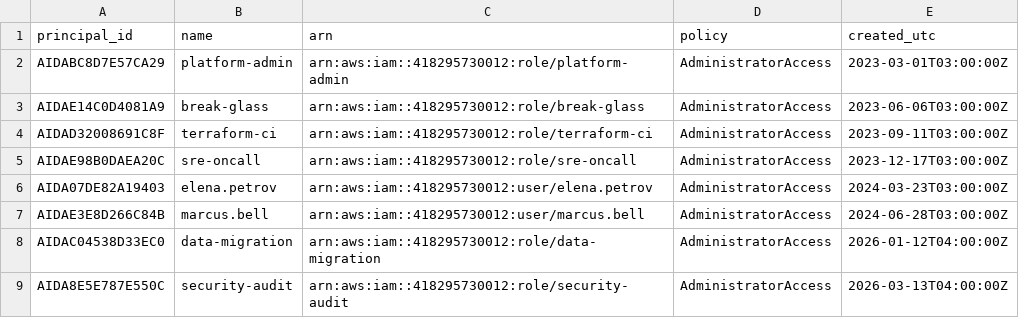
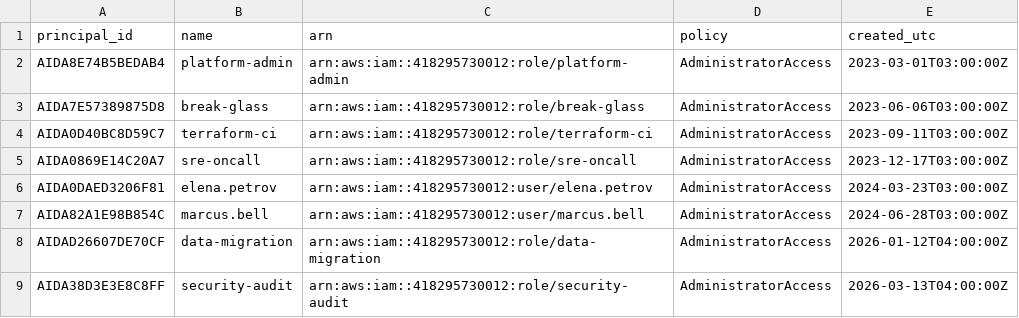
Before and after one commit to chiragsingla25/mock-audit-agent, a CSV file: data/ledgerly/a/exports/aws_iam_admins.csv, drawn as a sheet.

```diff
--- a/data/ledgerly/a/exports/aws_iam_admins.csv
+++ b/data/ledgerly/a/exports/aws_iam_admins.csv
@@ -1,9 +1,9 @@
 principal_id,name,arn,policy,created_utc
-AIDABC8D7E57CA29,platform-admin,arn:aws:iam::418295730012:role/platform-admin,AdministratorAccess,2023-03-01T03:00:00Z
-AIDAE14C0D4081A9,break-glass,arn:aws:iam::418295730012:role/break-glass,AdministratorAccess,2023-06-06T03:00:00Z
-AIDAD32008691C8F,terraform-ci,arn:aws:iam::418295730012:role/terraform-ci,AdministratorAccess,2023-09-11T03:00:00Z
-AIDAE98B0DAEA20C,sre-oncall,arn:aws:iam::418295730012:role/sre-oncall,AdministratorAccess,2023-12-17T03:00:00Z
-AIDA07DE82A19403,elena.petrov,arn:aws:iam::418295730012:user/elena.petrov,AdministratorAccess,2024-03-23T03:00:00Z
-AIDAE3E8D266C84B,marcus.bell,arn:aws:iam::418295730012:user/marcus.bell,AdministratorAccess,2024-06-28T03:00:00Z
-AIDAC04538D33EC0,data-migration,arn:aws:iam::418295730012:role/data-migration,AdministratorAccess,2026-01-12T04:00:00Z
-AIDA8E5E787E550C,security-audit,arn:aws:iam::418295730012:role/security-audit,AdministratorAccess,2026-03-13T04:00:00Z
+AIDA8E74B5BEDAB4,platform-admin,arn:aws:iam::418295730012:role/platform-admin,AdministratorAccess,2023-03-01T03:00:00Z
+AIDA7E57389875D8,break-glass,arn:aws:iam::418295730012:role/break-glass,AdministratorAccess,2023-06-06T03:00:00Z
+AIDA0D40BC8D59C7,terraform-ci,arn:aws:iam::418295730012:role/terraform-ci,AdministratorAccess,2023-09-11T03:00:00Z
+AIDA0869E14C20A7,sre-oncall,arn:aws:iam::418295730012:role/sre-oncall,AdministratorAccess,2023-12-17T03:00:00Z
+AIDA0DAED3206F81,elena.petrov,arn:aws:iam::418295730012:user/elena.petrov,AdministratorAccess,2024-03-23T03:00:00Z
+AIDA82A1E98B854C,marcus.bell,arn:aws:iam::418295730012:user/marcus.bell,AdministratorAccess,2024-06-28T03:00:00Z
+AIDAD26607DE70CF,data-migration,arn:aws:iam::418295730012:role/data-migration,AdministratorAccess,2026-01-12T04:00:00Z
+AIDA38D3E3E8C8FF,security-audit,arn:aws:iam::418295730012:role/security-audit,AdministratorAccess,2026-03-13T04:00:00Z
```
Also changed, not shown: data/ledgerly/a/exports/hr_roster.csv, data/ledgerly/b/exports/okta_system_log.csv, 42 other files.
